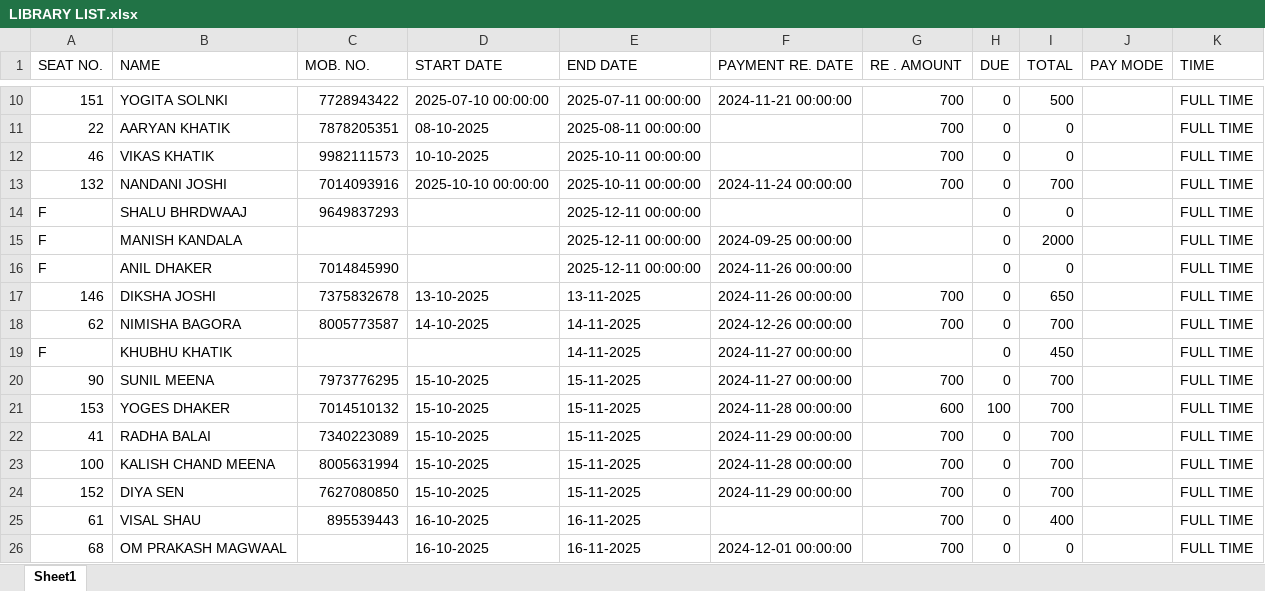
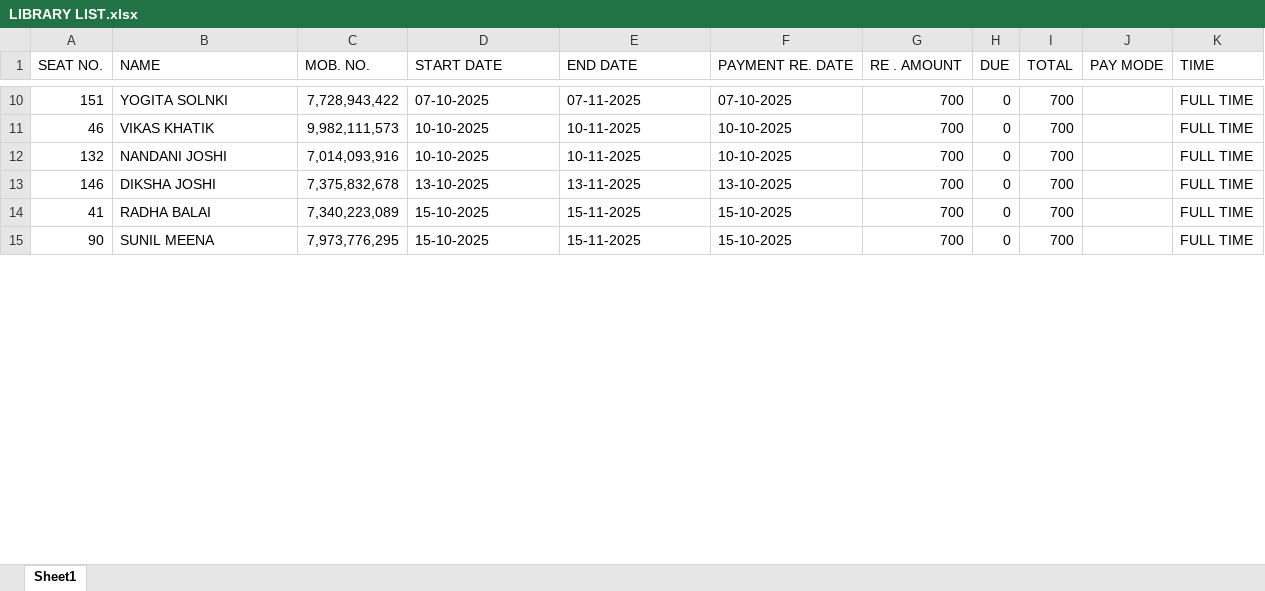
Before and after one commit to RudraMaheshwari/Friends_library, an Excel workbook: LIBRARY LIST.xlsx, sheet Sheet1, drawn as a sheet; only a part is shown, gaps mark what is left out; values as stored, in another font and other column widths than the file's, no cell formats; removed rows and columns are numbered as before the commit, all else as after; the diff covers the shown part only; the diff names each change by its address in the sheet, - before the commit and + after, or states it on an @@ line.

```diff
--- a/LIBRARY LIST.xlsx (sheet Sheet1)
+++ b/LIBRARY LIST.xlsx (sheet Sheet1)
-C10 (MOB. NO.): 7728943422
+C10 (MOB. NO.): 7,728,943,422
-D10 (START DATE): 2025-07-10 00:00:00
+D10 (START DATE): 07-10-2025
-E10 (END DATE): 2025-07-11 00:00:00
+E10 (END DATE): 07-11-2025
-F10 (PAYMENT RE. DATE): 2024-11-21 00:00:00
+F10 (PAYMENT RE. DATE): 07-10-2025
-I10 (TOTAL): 500
+I10 (TOTAL): 700
-row 11: 22 | AARYAN KHATIK | 7878205351 | 08-10-2025 | 2025-08-11 00:00:00 |  | 700 | 0 | 0 |  | FULL TIME
-C11 (MOB. NO.): 9982111573
+C11 (MOB. NO.): 9,982,111,573
-E11:E12 (END DATE): 2025-10-11 00:00:00
+E11:E12 (END DATE): 10-11-2025
-F11 (PAYMENT RE. DATE): (empty)
+F11 (PAYMENT RE. DATE): 10-10-2025
-I11 (TOTAL): 0
+I11 (TOTAL): 700
-C12 (MOB. NO.): 7014093916
+C12 (MOB. NO.): 7,014,093,916
-D12 (START DATE): 2025-10-10 00:00:00
+D12 (START DATE): 10-10-2025
-F12 (PAYMENT RE. DATE): 2024-11-24 00:00:00
+F12 (PAYMENT RE. DATE): 10-10-2025
-row 14: F | SHALU BHRDWAAJ | 9649837293 |  | 2025-12-11 00:00:00 |  |  | 0 | 0 |  | FULL TIME
-row 15: F | MANISH KANDALA |  |  | 2025-12-11 00:00:00 | 2024-09-25 00:00:00 |  | 0 | 2000 |  | FULL TIME
-row 16: F | ANIL DHAKER | 7014845990 |  | 2025-12-11 00:00:00 | 2024-11-26 00:00:00 |  | 0 | 0 |  | FULL TIME
-C13 (MOB. NO.): 7375832678
+C13 (MOB. NO.): 7,375,832,678
-F13 (PAYMENT RE. DATE): 2024-11-26 00:00:00
+F13 (PAYMENT RE. DATE): 13-10-2025
-I13 (TOTAL): 650
+I13 (TOTAL): 700
-row 18: 62 | NIMISHA BAGORA | 8005773587 | 14-10-2025 | 14-11-2025 | 2024-12-26 00:00:00 | 700 | 0 | 700 |  | FULL TIME
-row 19: F | KHUBHU KHATIK |  |  | 14-11-2025 | 2024-11-27 00:00:00 |  | 0 | 450 |  | FULL TIME
-row 20: 90 | SUNIL MEENA | 7973776295 | 15-10-2025 | 15-11-2025 | 2024-11-27 00:00:00 | 700 | 0 | 700 |  | FULL TIME
-row 21: 153 | YOGES DHAKER | 7014510132 | 15-10-2025 | 15-11-2025 | 2024-11-28 00:00:00 | 600 | 100 | 700 |  | FULL TIME
-C14 (MOB. NO.): 7340223089
+C14 (MOB. NO.): 7,340,223,089
-F14 (PAYMENT RE. DATE): 2024-11-29 00:00:00
+F14 (PAYMENT RE. DATE): 15-10-2025
-A15 (SEAT NO.): 100
+A15 (SEAT NO.): 90
-B15 (NAME): KALISH CHAND MEENA
+B15 (NAME): SUNIL MEENA
-C15 (MOB. NO.): 8005631994
+C15 (MOB. NO.): 7,973,776,295
-F15 (PAYMENT RE. DATE): 2024-11-28 00:00:00
+F15 (PAYMENT RE. DATE): 15-10-2025
-row 24: 152 | DIYA SEN | 7627080850 | 15-10-2025 | 15-11-2025 | 2024-11-29 00:00:00 | 700 | 0 | 700 |  | FULL TIME
-row 25: 61 | VISAL SHAU | 895539443 | 16-10-2025 | 16-11-2025 |  | 700 | 0 | 400 |  | FULL TIME
-row 26: 68 | OM PRAKASH MAGWAAL |  | 16-10-2025 | 16-11-2025 | 2024-12-01 00:00:00 | 700 | 0 | 0 |  | FULL TIME
```
Also changed, not shown: 79 added rows, 68 removed rows and 378 edited cells elsewhere in this sheet, cell formats, 3 other files.
